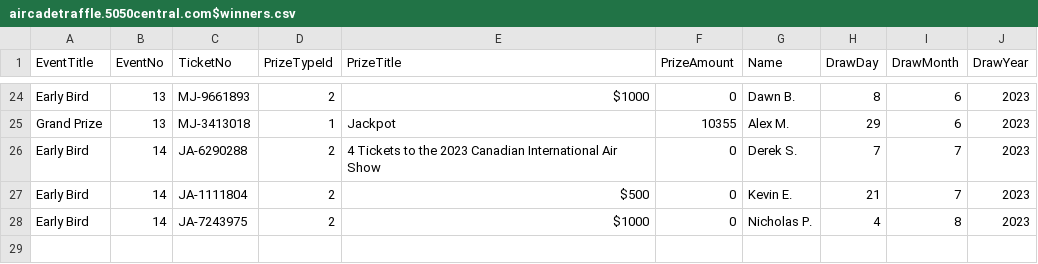
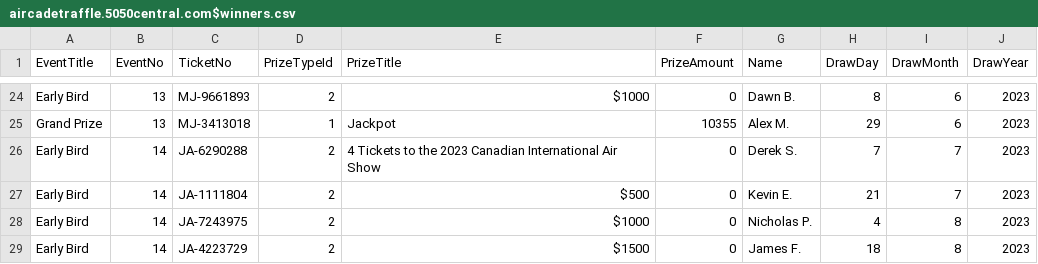
Before and after one commit to AscendFS/winners-list, a CSV file: aircadetraffle.5050central.com$winners.csv, drawn as a sheet; only a part is shown, gaps mark what is left out.

Commit message:
AirCadet-Aug18EB

```diff
--- a/aircadetraffle.5050central.com$winners.csv
+++ b/aircadetraffle.5050central.com$winners.csv
@@ -28 +28,2 @@ Early Bird,14,JA-1111804,2,$500,0,Kevin E.,21,7,2023
 Early Bird,14,JA-7243975,2,$1000,0,Nicholas P.,4,8,2023
+Early Bird,14,JA-4223729,2,$1500,0,James F.,18,8,2023
```
